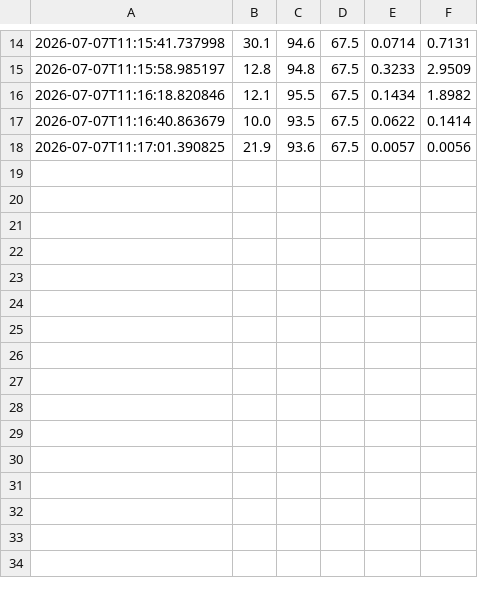
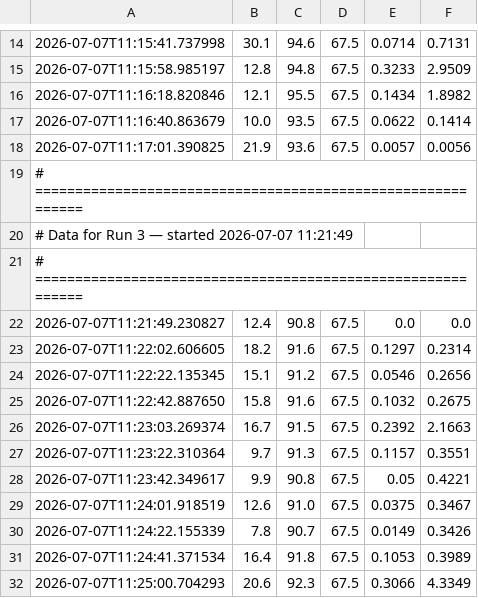
Before and after one commit to Aranya-dev-07/AI-cyber-security-and-system-health-monitor-v1.0, a CSV file: system_metrics.csv, drawn as a sheet; only a part is shown, gaps mark what is left out.

```diff
--- a/system_metrics.csv
+++ b/system_metrics.csv
@@ -18 +18,15 @@
 2026-07-07T11:17:01.390825,21.9,93.6,67.5,0.0057,0.0056
+# ============================================================
+# Data for Run 3  —  started 2026-07-07 11:21:49
+# ============================================================
+2026-07-07T11:21:49.230827,12.4,90.8,67.5,0.0,0.0
+2026-07-07T11:22:02.606605,18.2,91.6,67.5,0.1297,0.2314
+2026-07-07T11:22:22.135345,15.1,91.2,67.5,0.0546,0.2656
+2026-07-07T11:22:42.887650,15.8,91.6,67.5,0.1032,0.2675
+2026-07-07T11:23:03.269374,16.7,91.5,67.5,0.2392,2.1663
+2026-07-07T11:23:22.310364,9.7,91.3,67.5,0.1157,0.3551
+2026-07-07T11:23:42.349617,9.9,90.8,67.5,0.05,0.4221
+2026-07-07T11:24:01.918519,12.6,91.0,67.5,0.0375,0.3467
+2026-07-07T11:24:22.155339,7.8,90.7,67.5,0.0149,0.3426
+2026-07-07T11:24:41.371534,16.4,91.8,67.5,0.1053,0.3989
+2026-07-07T11:25:00.704293,20.6,92.3,67.5,0.3066,4.3349
```
Also changed, not shown: system_processes.csv, system_report.csv, 4 other files.
